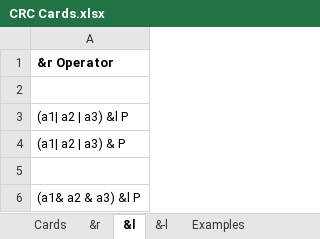
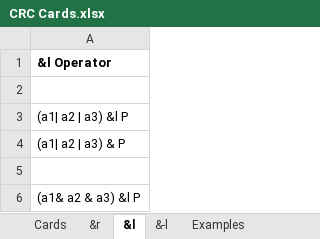
Before and after one commit to jlmacias/ltl, an Excel workbook: documents/CRC and Diagram/CRC Cards.xlsx, sheet &l, drawn as a sheet; only a part is shown; values as stored, in another font and other column widths than the file's, no borders; the diff names each change by its address in the sheet, - before the commit and + after, or states it on an @@ line.

```diff
--- a/documents/CRC and Diagram/CRC Cards.xlsx (sheet &l)
+++ b/documents/CRC and Diagram/CRC Cards.xlsx (sheet &l)
-A1: &r Operator
+A1: &l Operator
```
Also changed, not shown: sheet &-l, sheet &r.
